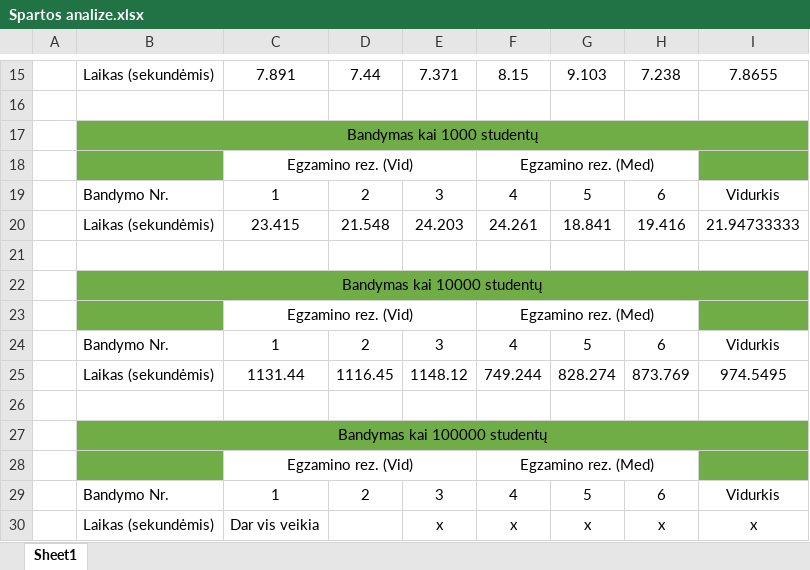
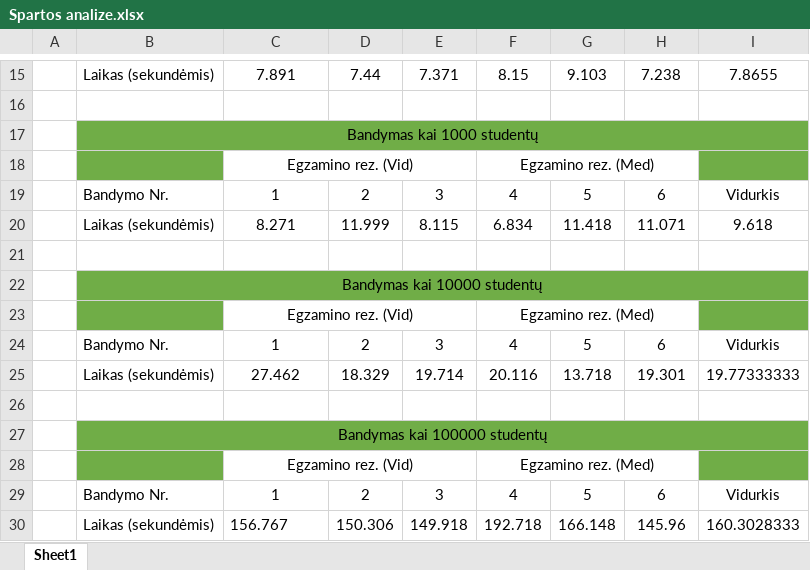
Before and after one commit to DainiusKun/3-4LabDarbas, an Excel workbook: 3-4LabVector/Spartos analize.xlsx, sheet Sheet1, drawn as a sheet; only a part is shown, gaps mark what is left out; values as stored, in another font and other column widths than the file's, no borders; removed rows and columns are numbered as before the commit, all else as after; the diff names each change by its address in the sheet, - before the commit and + after, or states it on an @@ line.

```diff
--- a/3-4LabVector/Spartos analize.xlsx (sheet Sheet1)
+++ b/3-4LabVector/Spartos analize.xlsx (sheet Sheet1)
-row 20:  | Laikas (sekundėmis) | 23.415 | 21.548 | 24.203 | 24.261 | 18.841 | 19.416 | 21.94733333
+row 20:  | Laikas (sekundėmis) | 8.271 | 11.999 | 8.115 | 6.834 | 11.418 | 11.071 | 9.618
-row 25:  | Laikas (sekundėmis) | 1131.44 | 1116.45 | 1148.12 | 749.244 | 828.274 | 873.769 | 974.5495
+row 25:  | Laikas (sekundėmis) | 27.462 | 18.329 | 19.714 | 20.116 | 13.718 | 19.301 | 19.77333333
-row 30:  | Laikas (sekundėmis) | Dar vis veikia |  | x | x | x | x | x
+row 30:  | Laikas (sekundėmis) | 156.767 | 150.306 | 149.918 | 192.718 | 166.148 | 145.96 | 160.3028333
```
Also changed, not shown: 1 other file.
